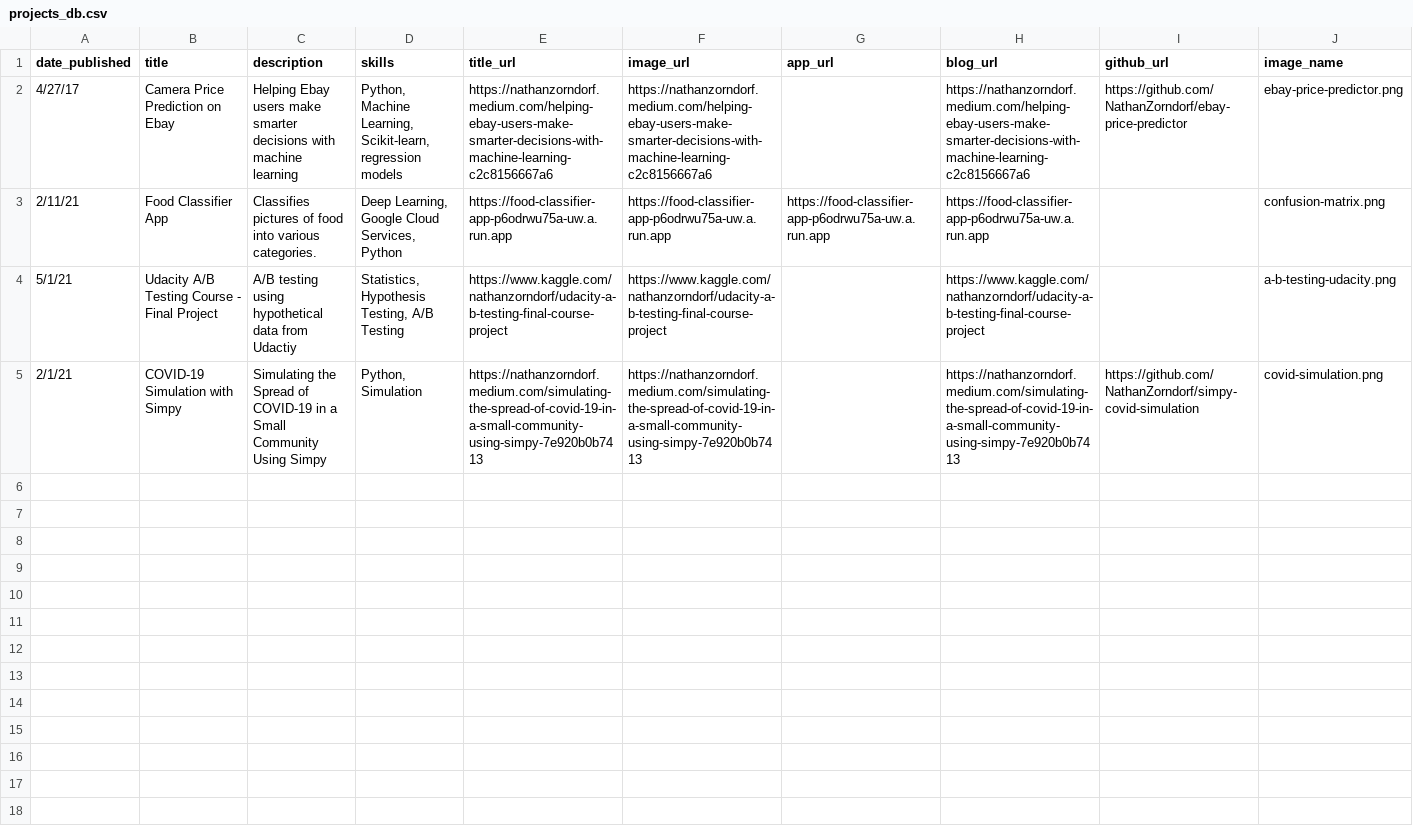
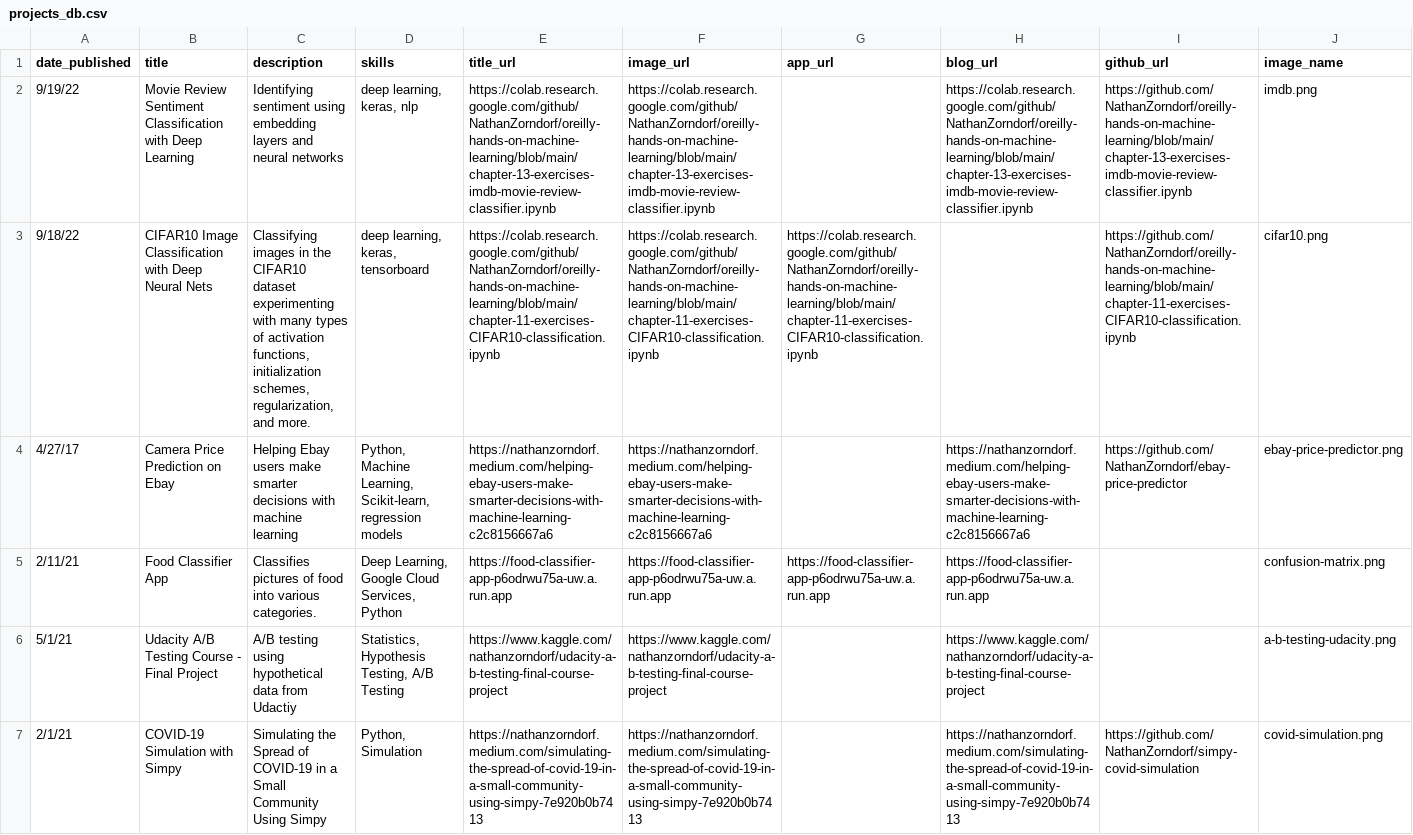
Before and after one commit to NathanZorndorf/nathanzorndorf.github.io, a CSV file: projects_db.csv, drawn as a sheet; the diff names each change by its address in the sheet, - before the commit and + after, or states it on an @@ line.

Commit message:
added 2 deep learning projects

```diff
--- a/projects_db.csv
+++ b/projects_db.csv
+row 2: 9/19/22 | Movie Review Sentiment Classification with Deep Learning | Identifying sentiment using embedding layers and neural networks | deep learning, keras, nlp | https://colab.research.google.com/github/NathanZorndorf/oreilly-hands-on-machine-learning/blob/main/chapter-13-exercises-imdb-movie-review-classifier.ipynb | https://colab.research.google.com/github/NathanZorndorf/oreilly-hands-on-machine-learning/blob/main/chapter-13-exercises-imdb-movie-review-classifier.ipynb |  | https://colab.research.google.com/github/NathanZorndorf/oreilly-hands-on-machine-learning/blob/main/chapter-13-exercises-imdb-movie-review-classifier.ipynb | https://github.com/NathanZorndorf/oreilly-hands-on-machine-learning/blob/main/chapter-13-exercises-imdb-movie-review-classifier.ipynb | imdb.png
+row 3: 9/18/22 | CIFAR10 Image Classification with Deep Neural Nets | Classifying images in the CIFAR10 dataset experimenting with many types of activation functions, initialization schemes, regularization, and more. | deep learning, keras, tensorboard | https://colab.research.google.com/github/NathanZorndorf/oreilly-hands-on-machine-learning/blob/main/chapter-11-exercises-CIFAR10-classification.ipynb | https://colab.research.google.com/github/NathanZorndorf/oreilly-hands-on-machine-learning/blob/main/chapter-11-exercises-CIFAR10-classification.ipynb | https://colab.research.google.com/github/NathanZorndorf/oreilly-hands-on-machine-learning/blob/main/chapter-11-exercises-CIFAR10-classification.ipynb |  | https://github.com/NathanZorndorf/oreilly-hands-on-machine-learning/blob/main/chapter-11-exercises-CIFAR10-classification.ipynb | cifar10.png
```
Also changed, not shown: 3 other files.
